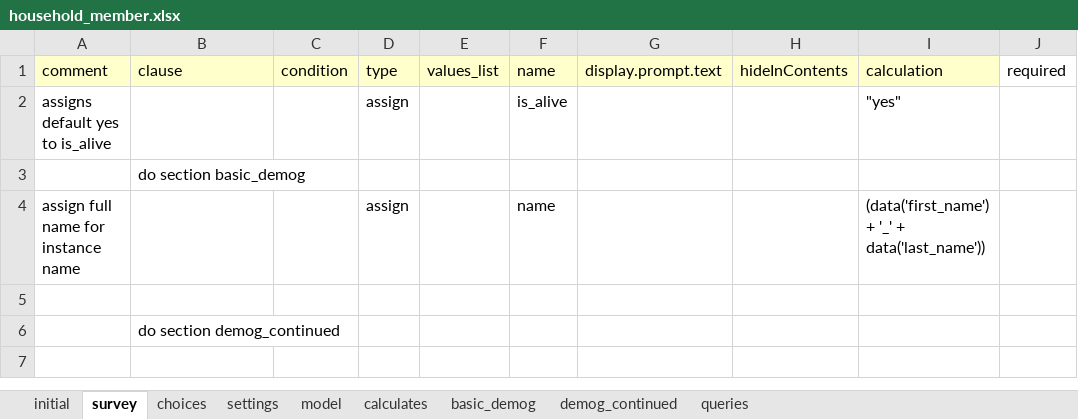
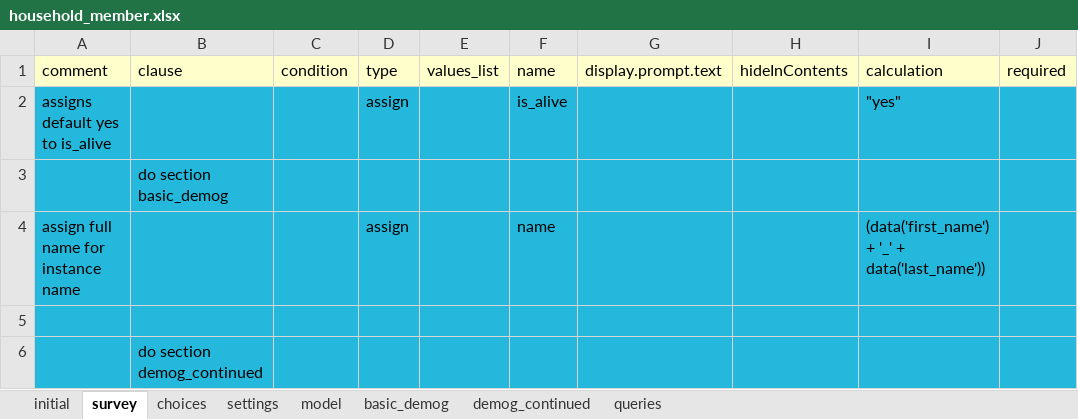
Before and after one commit to Fijian-Networks/Data-Collection, an Excel workbook: cohesion_conflict_clean-ODKX/app/config/tables/household_member/forms/household_member/household_member.xlsx, sheet survey, drawn as a sheet; values as stored, in another font and other column widths than the file's, no borders; the diff names each change by its address in the sheet, - before the commit and + after, or states it on an @@ line.

```diff
--- a/cohesion_conflict_clean-ODKX/app/config/tables/household_member/forms/household_member/household_member.xlsx (sheet survey)
+++ b/cohesion_conflict_clean-ODKX/app/config/tables/household_member/forms/household_member/household_member.xlsx (sheet survey)
-sheet tab: calculates
-J1 fill: none
+J1 fill: #FFFFCC
-A2:J6 fill: none
+A2:J6 fill: #23B8DC
```
Also changed, not shown: sheet model, sheet demog_continued, sheet settings, sheet initial, sheet basic_demog, cohesion_conflict_clean-ODKX/app/config/assets/framework/forms/framework/framework.xlsx, cohesion_conflict_clean-ODKX/app/config/tables/household_cooperation_measures/forms/household_cooperation_measures/household_cooperation_measures.xlsx, 15 other files.
